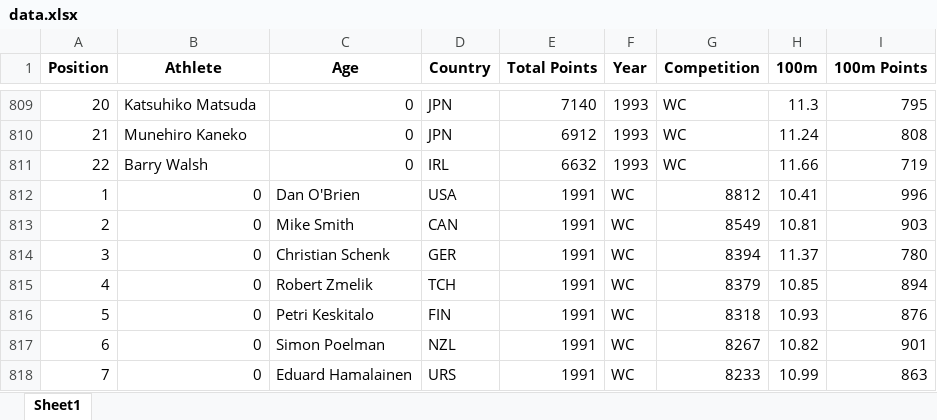
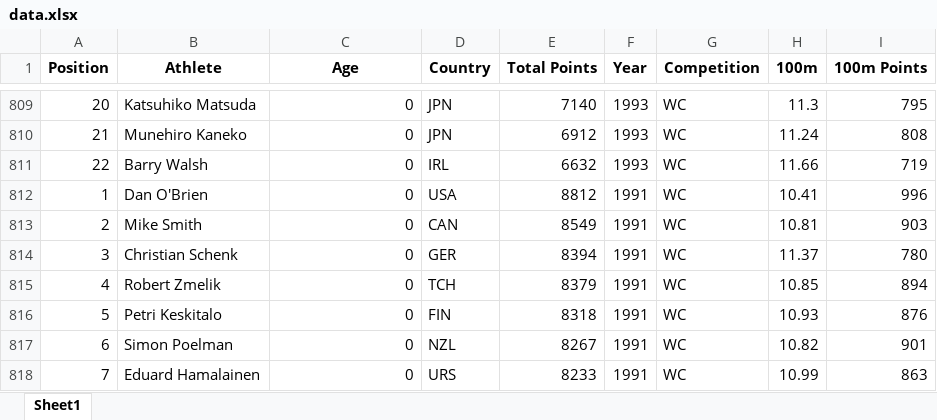
Before and after one commit to RaulCapellanFernandez/DecatlonEstadistics, an Excel workbook: data.xlsx, sheet Sheet1, drawn as a sheet; only a part is shown, gaps mark what is left out; values as stored, in another font and other column widths than the file's, no borders; the diff covers the shown part only; the diff names each change by its address in the sheet, - before the commit and + after, or states it on an @@ line.

Commit message:
Genera un excel con la base de datos

```diff
--- a/data.xlsx (sheet Sheet1)
+++ b/data.xlsx (sheet Sheet1)
-B812 (Athlete): 0
+B812 (Athlete): Dan O'Brien
-C812 (Age): Dan O'Brien
+C812 (Age): 0
-E812 (Total Points): 1991
+E812 (Total Points): 8812
-F812:F818 (Year): WC
+F812:F818 (Year): 1991
-G812 (Competition): 8812
+G812 (Competition): WC
-B813 (Athlete): 0
+B813 (Athlete): Mike Smith
-C813 (Age): Mike Smith
+C813 (Age): 0
-E813 (Total Points): 1991
+E813 (Total Points): 8549
-G813 (Competition): 8549
+G813 (Competition): WC
-B814 (Athlete): 0
+B814 (Athlete): Christian Schenk
-C814 (Age): Christian Schenk
+C814 (Age): 0
-E814 (Total Points): 1991
+E814 (Total Points): 8394
-G814 (Competition): 8394
+G814 (Competition): WC
-B815 (Athlete): 0
+B815 (Athlete): Robert Zmelik
-C815 (Age): Robert Zmelik
+C815 (Age): 0
-E815 (Total Points): 1991
+E815 (Total Points): 8379
-G815 (Competition): 8379
+G815 (Competition): WC
-B816 (Athlete): 0
+B816 (Athlete): Petri Keskitalo
-C816 (Age): Petri Keskitalo
+C816 (Age): 0
-E816 (Total Points): 1991
+E816 (Total Points): 8318
-G816 (Competition): 8318
+G816 (Competition): WC
-B817 (Athlete): 0
+B817 (Athlete): Simon Poelman
-C817 (Age): Simon Poelman
+C817 (Age): 0
-E817 (Total Points): 1991
+E817 (Total Points): 8267
-G817 (Competition): 8267
+G817 (Competition): WC
-B818 (Athlete): 0
+B818 (Athlete): Eduard Hamalainen
-C818 (Age): Eduard Hamalainen
+C818 (Age): 0
-E818 (Total Points): 1991
+E818 (Total Points): 8233
-G818 (Competition): 8233
+G818 (Competition): WC
```
Also changed, not shown: 55 edited cells elsewhere in this sheet, 1 other file.
